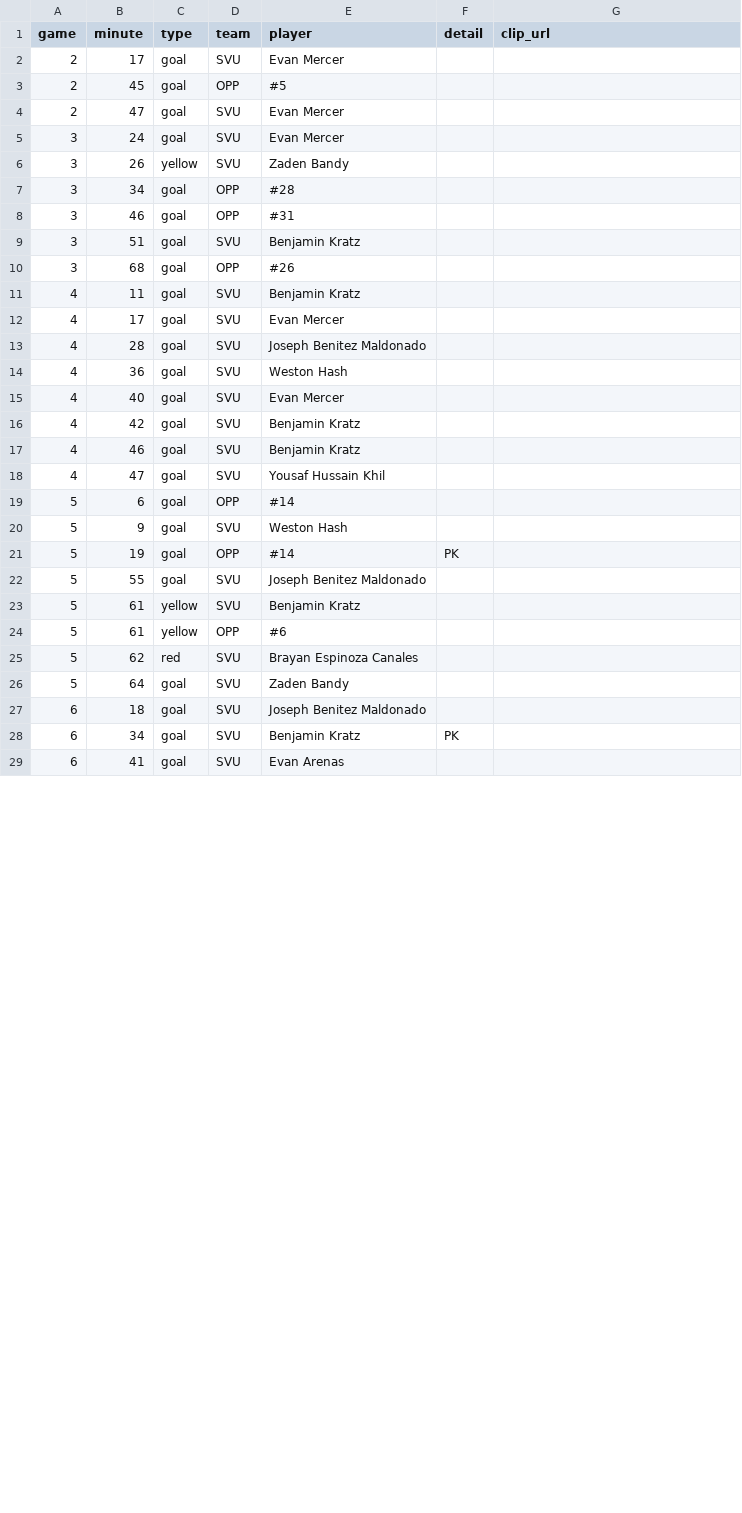
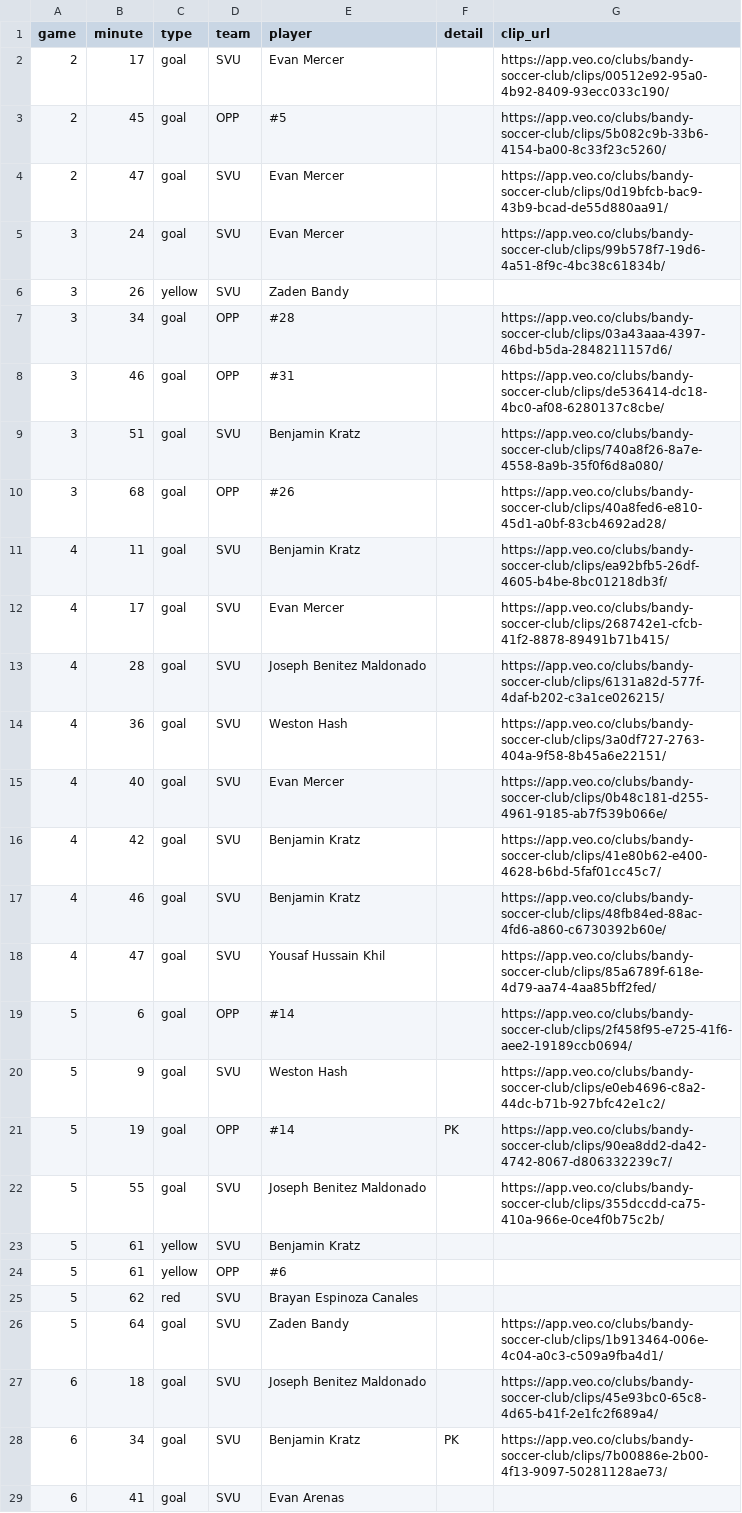
Before and after one commit to zpbandy-art/svu-u16-team-site, a CSV file: events.csv, drawn as a sheet; only a part is shown; the diff covers the shown part only.

Commit message:
Auto-sync: scoring update 2026-09-28 12:13

```diff
--- a/events.csv
+++ b/events.csv
@@ -1,23 +1,23 @@
 game,minute,type,team,player,detail,clip_url
-2,17,goal,SVU,Evan Mercer,,
-2,45,goal,OPP,#5,,
-2,47,goal,SVU,Evan Mercer,,
-3,24,goal,SVU,Evan Mercer,,
+2,17,goal,SVU,Evan Mercer,,https://app.veo.co/clubs/bandy-soccer-club/clips/00512e92-95a0-4b92-8409-93ecc033c190/
+2,45,goal,OPP,#5,,https://app.veo.co/clubs/bandy-soccer-club/clips/5b082c9b-33b6-4154-ba00-8c33f23c5260/
+2,47,goal,SVU,Evan Mercer,,https://app.veo.co/clubs/bandy-soccer-club/clips/0d19bfcb-bac9-43b9-bcad-de55d880aa91/
+3,24,goal,SVU,Evan Mercer,,https://app.veo.co/clubs/bandy-soccer-club/clips/99b578f7-19d6-4a51-8f9c-4bc38c61834b/
 3,26,yellow,SVU,Zaden Bandy,,
-3,34,goal,OPP,#28,,
-3,46,goal,OPP,#31,,
-3,51,goal,SVU,Benjamin Kratz,,
-3,68,goal,OPP,#26,,
-4,11,goal,SVU,Benjamin Kratz,,
-4,17,goal,SVU,Evan Mercer,,
-4,28,goal,SVU,Joseph Benitez Maldonado,,
-4,36,goal,SVU,Weston Hash,,
-4,40,goal,SVU,Evan Mercer,,
-4,42,goal,SVU,Benjamin Kratz,,
-4,46,goal,SVU,Benjamin Kratz,,
-4,47,goal,SVU,Yousaf Hussain Khil,,
-5,6,goal,OPP,#14,,
-5,9,goal,SVU,Weston Hash,,
-5,19,goal,OPP,#14,PK,
-5,55,goal,SVU,Joseph Benitez Maldonado,,
+3,34,goal,OPP,#28,,https://app.veo.co/clubs/bandy-soccer-club/clips/03a43aaa-4397-46bd-b5da-2848211157d6/
+3,46,goal,OPP,#31,,https://app.veo.co/clubs/bandy-soccer-club/clips/de536414-dc18-4bc0-af08-6280137c8cbe/
+3,51,goal,SVU,Benjamin Kratz,,https://app.veo.co/clubs/bandy-soccer-club/clips/740a8f26-8a7e-4558-8a9b-35f0f6d8a080/
+3,68,goal,OPP,#26,,https://app.veo.co/clubs/bandy-soccer-club/clips/40a8fed6-e810-45d1-a0bf-83cb4692ad28/
+4,11,goal,SVU,Benjamin Kratz,,https://app.veo.co/clubs/bandy-soccer-club/clips/ea92bfb5-26df-4605-b4be-8bc01218db3f/
+4,17,goal,SVU,Evan Mercer,,https://app.veo.co/clubs/bandy-soccer-club/clips/268742e1-cfcb-41f2-8878-89491b71b415/
+4,28,goal,SVU,Joseph Benitez Maldonado,,https://app.veo.co/clubs/bandy-soccer-club/clips/6131a82d-577f-4daf-b202-c3a1ce026215/
+4,36,goal,SVU,Weston Hash,,https://app.veo.co/clubs/bandy-soccer-club/clips/3a0df727-2763-404a-9f58-8b45a6e22151/
+4,40,goal,SVU,Evan Mercer,,https://app.veo.co/clubs/bandy-soccer-club/clips/0b48c181-d255-4961-9185-ab7f539b066e/
+4,42,goal,SVU,Benjamin Kratz,,https://app.veo.co/clubs/bandy-soccer-club/clips/41e80b62-e400-4628-b6bd-5faf01cc45c7/
+4,46,goal,SVU,Benjamin Kratz,,https://app.veo.co/clubs/bandy-soccer-club/clips/48fb84ed-88ac-4fd6-a860-c6730392b60e/
+4,47,goal,SVU,Yousaf Hussain Khil,,https://app.veo.co/clubs/bandy-soccer-club/clips/85a6789f-618e-4d79-aa74-4aa85bff2fed/
+5,6,goal,OPP,#14,,https://app.veo.co/clubs/bandy-soccer-club/clips/2f458f95-e725-41f6-aee2-19189ccb0694/
+5,9,goal,SVU,Weston Hash,,https://app.veo.co/clubs/bandy-soccer-club/clips/e0eb4696-c8a2-44dc-b71b-927bfc42e1c2/
+5,19,goal,OPP,#14,PK,https://app.veo.co/clubs/bandy-soccer-club/clips/90ea8dd2-da42-4742-8067-d806332239c7/
+5,55,goal,SVU,Joseph Benitez Maldonado,,https://app.veo.co/clubs/bandy-soccer-club/clips/355dccdd-ca75-410a-966e-0ce4f0b75c2b/
 5,61,yellow,SVU,Benjamin Kratz,,
@@ -25,5 +25,5 @@ game,minute,type,team,player,detail,clip_url
 5,62,red,SVU,Brayan Espinoza Canales,,
-5,64,goal,SVU,Zaden Bandy,,
-6,18,goal,SVU,Joseph Benitez Maldonado,,
-6,34,goal,SVU,Benjamin Kratz,PK,
+5,64,goal,SVU,Zaden Bandy,,https://app.veo.co/clubs/bandy-soccer-club/clips/1b913464-006e-4c04-a0c3-c509a9fba4d1/
+6,18,goal,SVU,Joseph Benitez Maldonado,,https://app.veo.co/clubs/bandy-soccer-club/clips/45e93bc0-65c8-4d65-b41f-2e1fc2f689a4/
+6,34,goal,SVU,Benjamin Kratz,PK,https://app.veo.co/clubs/bandy-soccer-club/clips/7b00886e-2b00-4f13-9097-50281128ae73/
 6,41,goal,SVU,Evan Arenas,,
```
Also changed, not shown: 3 edited cells elsewhere in this file.
